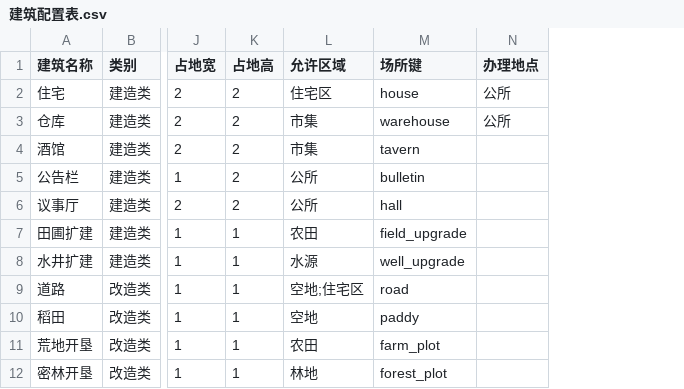
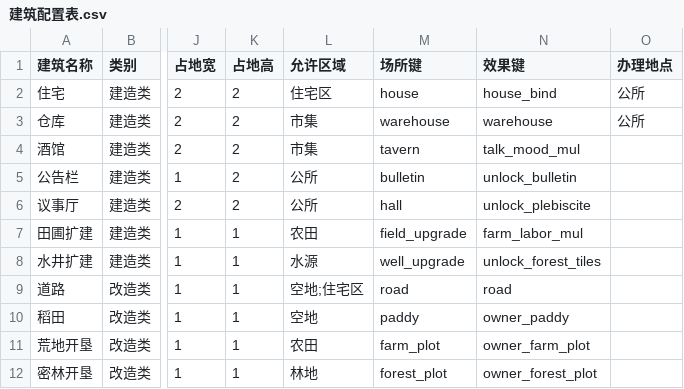
Before and after one commit to Wuzuizuiyan/Agent-town, a CSV file: config/建筑配置表.csv, drawn as a sheet; only a part is shown, gaps mark what is left out; the diff names each change by its address in the sheet, - before the commit and + after, or states it on an @@ line.

```diff
--- a/config/建筑配置表.csv
+++ b/config/建筑配置表.csv
+column N (效果键), rows 2-12: house_bind | warehouse | talk_mood_mul | unlock_bulletin | unlock_plebiscite | farm_labor_mul | unlock_forest_tiles | road | owner_paddy | owner_farm_plot | owner_forest_plot
```
